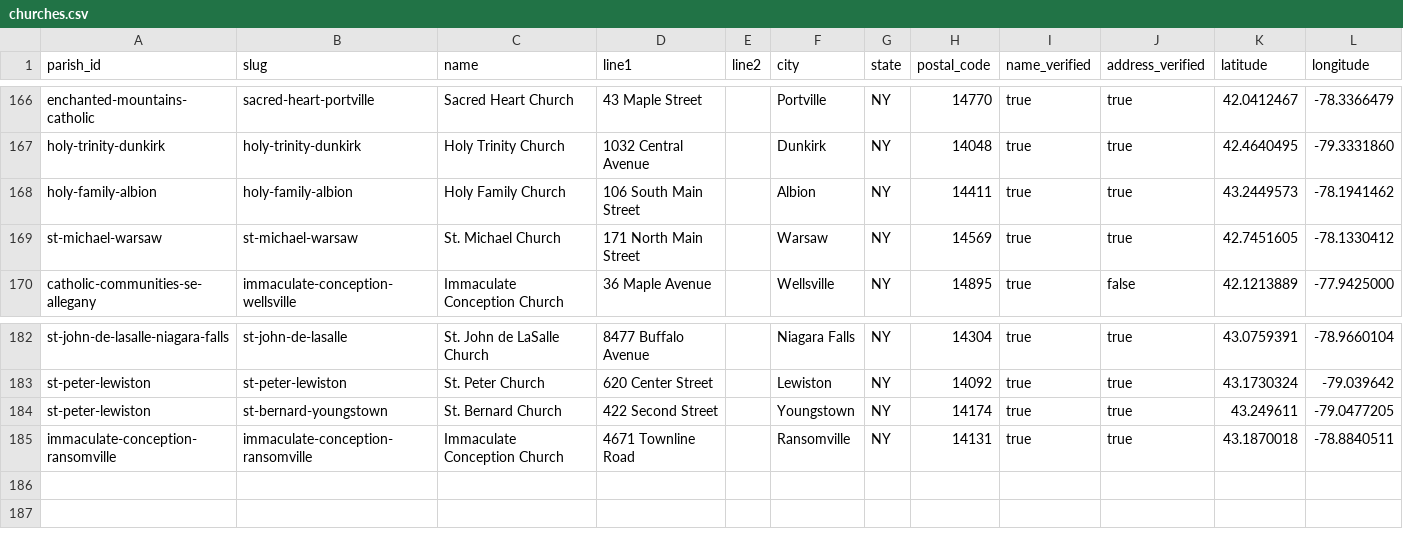
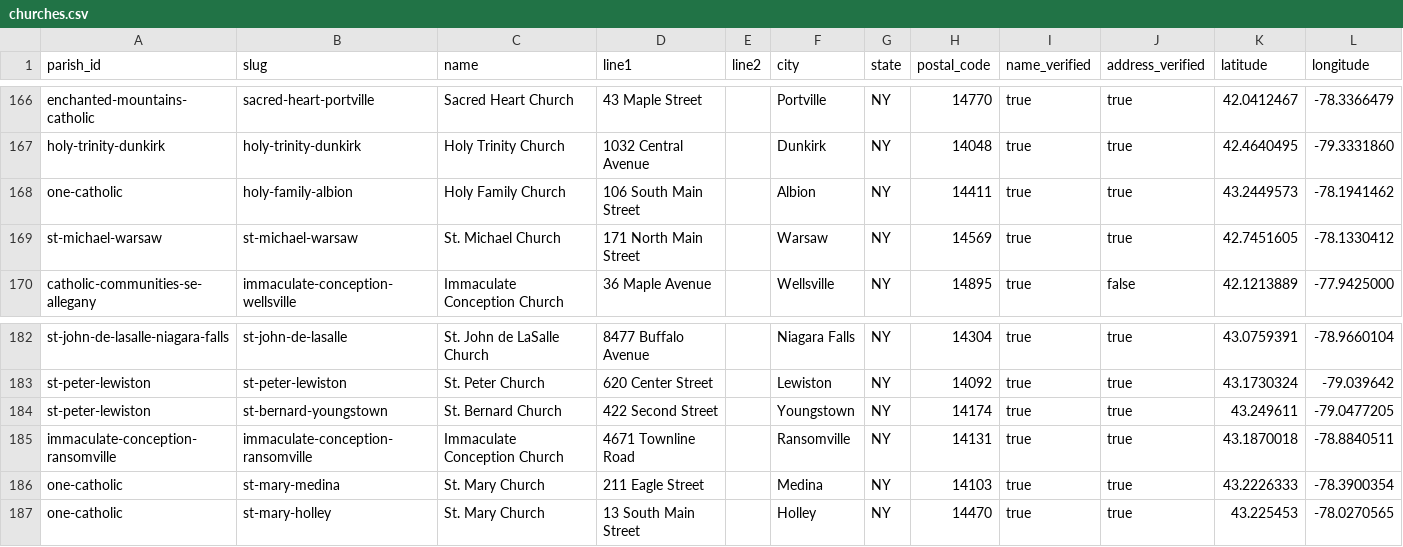
Before and after one commit to lyonsl2/project-carlo, a CSV file: data/churches.csv, drawn as a sheet; only a part is shown, gaps mark what is left out.

```diff
--- a/data/churches.csv
+++ b/data/churches.csv
@@ -167,3 +167,3 @@ enchanted-mountains-catholic,sacred-heart-portville,Sacred Heart Church,43 Maple
 holy-trinity-dunkirk,holy-trinity-dunkirk,Holy Trinity Church,1032 Central Avenue,,Dunkirk,NY,14048,true,true,42.4640495,-79.3331860
-holy-family-albion,holy-family-albion,Holy Family Church,106 South Main Street,,Albion,NY,14411,true,true,43.2449573,-78.1941462
+one-catholic,holy-family-albion,Holy Family Church,106 South Main Street,,Albion,NY,14411,true,true,43.2449573,-78.1941462
 st-michael-warsaw,st-michael-warsaw,St. Michael Church,171 North Main Street,,Warsaw,NY,14569,true,true,42.7451605,-78.1330412
@@ -185 +185,3 @@ st-peter-lewiston,st-bernard-youngstown,St. Bernard Church,422 Second Street,,Yo
 immaculate-conception-ransomville,immaculate-conception-ransomville,Immaculate Conception Church,4671 Townline Road,,Ransomville,NY,14131,true,true,43.1870018,-78.8840511
+one-catholic,st-mary-medina,St. Mary Church,211 Eagle Street,,Medina,NY,14103,true,true,43.2226333,-78.3900354
+one-catholic,st-mary-holley,St. Mary Church,13 South Main Street,,Holley,NY,14470,true,true,43.225453,-78.0270565
```
Also changed, not shown: data/parishes.csv.
